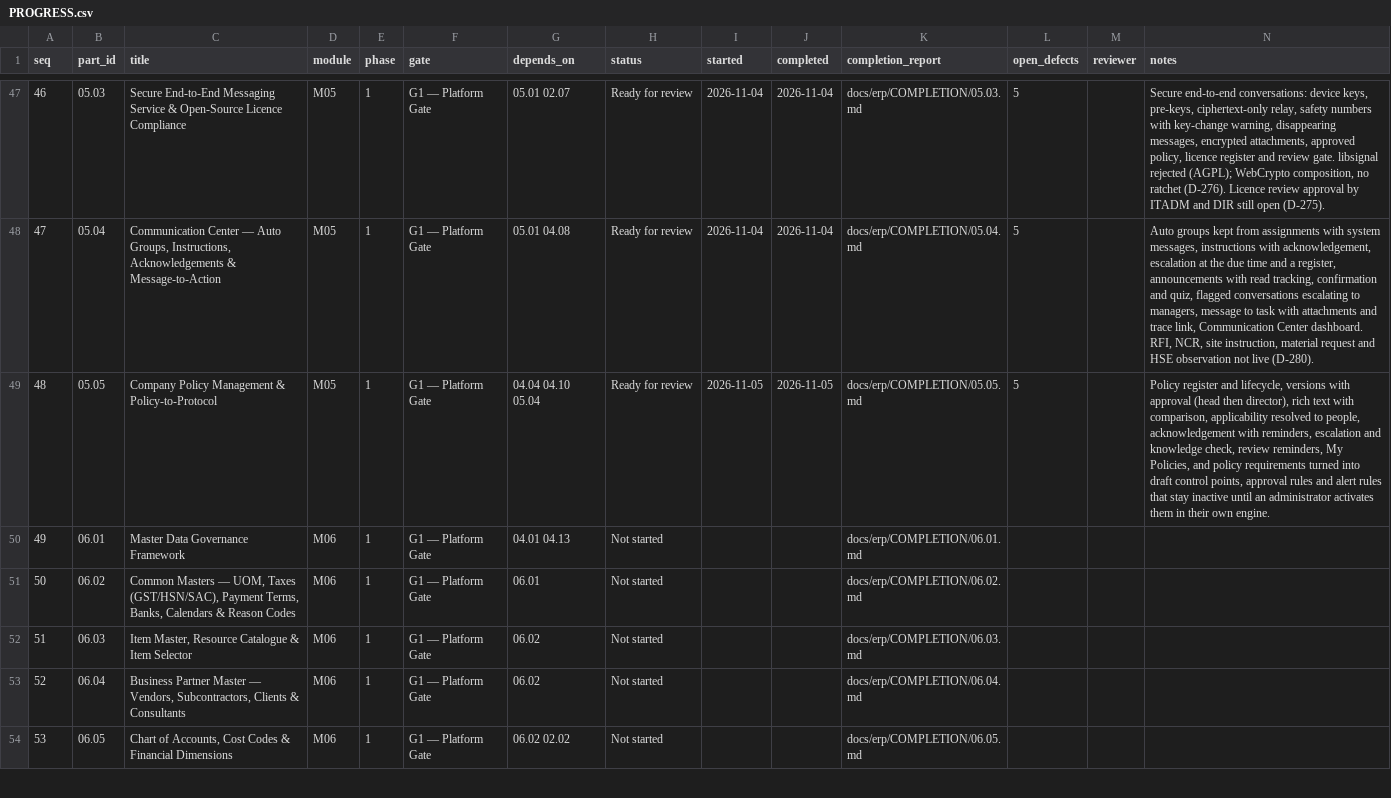
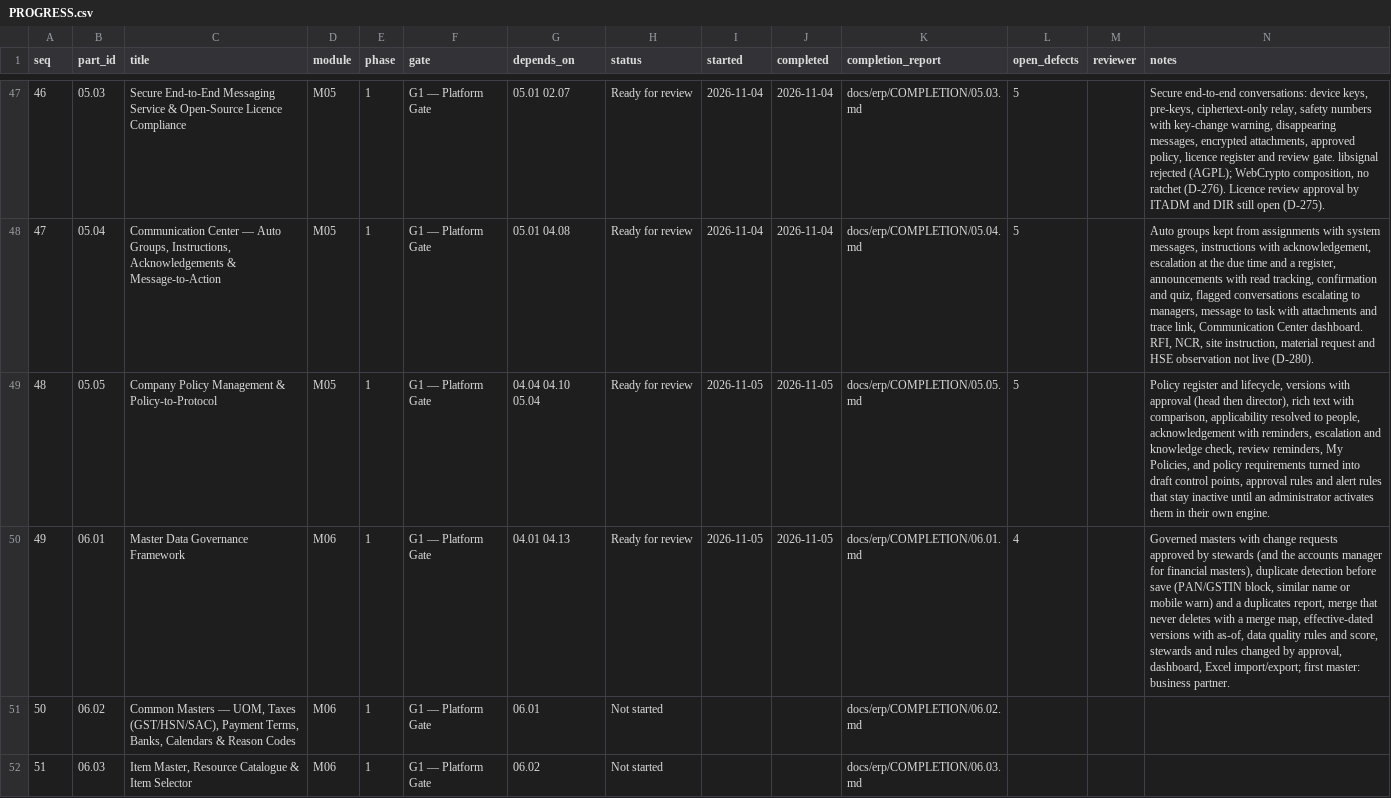
Before and after one commit to sahaainfra/ERP_SAP-CLS, a CSV file: docs/erp/PROGRESS.csv, drawn as a sheet; only a part is shown, gaps mark what is left out; the shorter side is filled out with more unchanged rows.

```diff
--- a/docs/erp/PROGRESS.csv
+++ b/docs/erp/PROGRESS.csv
@@ -49,3 +49,3 @@ seq,part_id,title,module,phase,gate,depends_on,status,started,completed,completi
 48,05.05,Company Policy Management & Policy-to-Protocol,M05,1,G1 — Platform Gate,04.04 04.10 05.04,Ready for review,2026-11-05,2026-11-05,docs/erp/COMPLETION/05.05.md,5,,"Policy register and lifecycle, versions with approval (head then director), rich text with comparison, applicability resolved to people, acknowledgement with reminders, escalation and knowledge check, review reminders, My Policies, and policy requirements turned into draft control points, approval rules and alert rules that stay inactive until an administrator activates them in their own engine."
-49,06.01,Master Data Governance Framework,M06,1,G1 — Platform Gate,04.01 04.13,Not started,,,docs/erp/COMPLETION/06.01.md,,,
+49,06.01,Master Data Governance Framework,M06,1,G1 — Platform Gate,04.01 04.13,Ready for review,2026-11-05,2026-11-05,docs/erp/COMPLETION/06.01.md,4,,"Governed masters with change requests approved by stewards (and the accounts manager for financial masters), duplicate detection before save (PAN/GSTIN block, similar name or mobile warn) and a duplicates report, merge that never deletes with a merge map, effective-dated versions with as-of, data quality rules and score, stewards and rules changed by approval, dashboard, Excel import/export; first master: business partner."
 50,06.02,"Common Masters — UOM, Taxes (GST/HSN/SAC), Payment Terms, Banks, Calendars & Reason Codes",M06,1,G1 — Platform Gate,06.01,Not started,,,docs/erp/COMPLETION/06.02.md,,,
```
Also changed, not shown: 1 other file.
